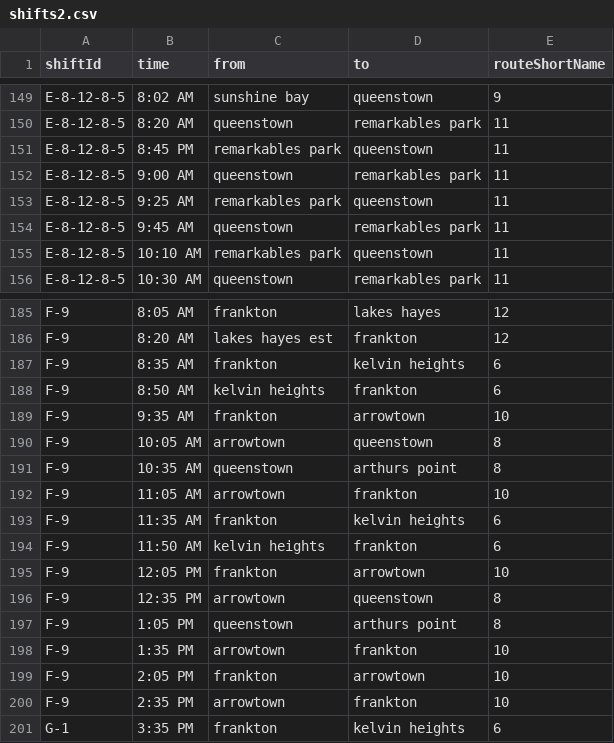
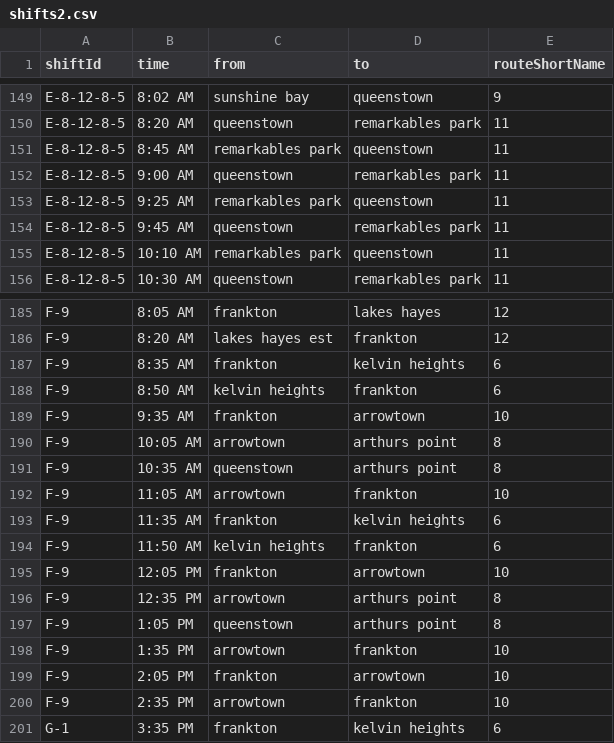
Before and after one commit to EgorZhuk/static, a CSV file: shifts2.csv, drawn as a sheet; only a part is shown, gaps mark what is left out; the diff covers the shown part only.

```diff
--- a/shifts2.csv
+++ b/shifts2.csv
@@ -150,3 +150,3 @@ E-8-12-8-5,8:02 AM,sunshine bay,queenstown,9
 E-8-12-8-5,8:20 AM,queenstown,remarkables park,11
-E-8-12-8-5,8:45 PM,remarkables park,queenstown,11
+E-8-12-8-5,8:45 AM,remarkables park,queenstown,11
 E-8-12-8-5,9:00 AM,queenstown,remarkables park,11
@@ -189,3 +189,3 @@ F-9,8:50 AM,kelvin heights,frankton,6
 F-9,9:35 AM,frankton,arrowtown,10
-F-9,10:05 AM,arrowtown,queenstown,8
+F-9,10:05 AM,arrowtown,arthurs point,8
 F-9,10:35 AM,queenstown,arthurs point,8
@@ -195,3 +195,3 @@ F-9,11:50 AM,kelvin heights,frankton,6
 F-9,12:05 PM,frankton,arrowtown,10
-F-9,12:35 PM,arrowtown,queenstown,8
+F-9,12:35 PM,arrowtown,arthurs point,8
 F-9,1:05 PM,queenstown,arthurs point,8
```
Also changed, not shown: 7 edited cells elsewhere in this file.
